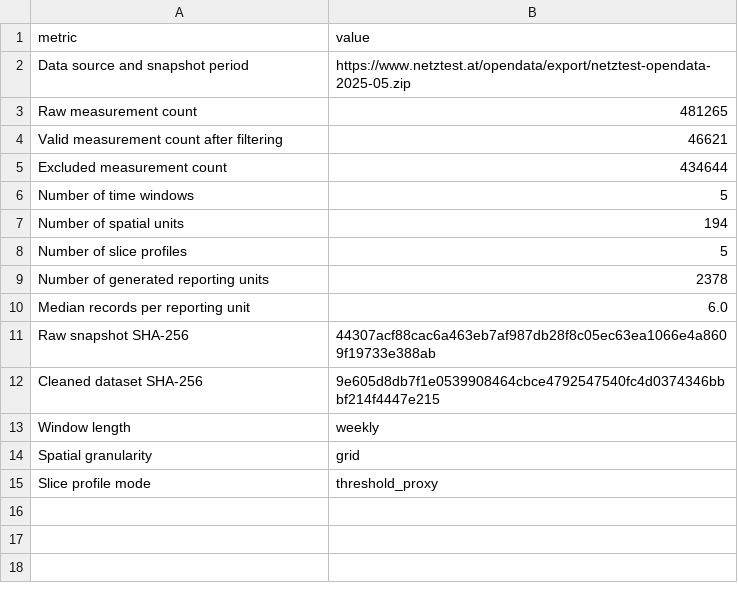
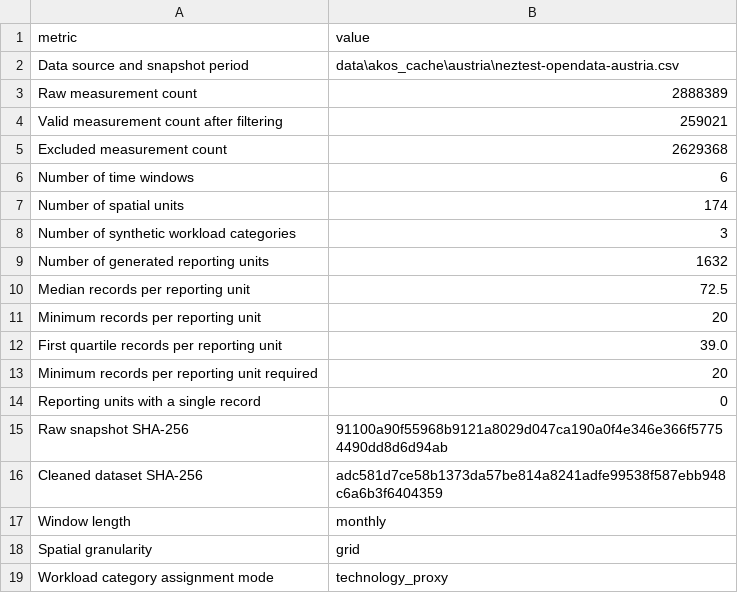
Before and after one commit to piotrstolarski/TelecomQosAudit-results, a CSV file: table_5_dataset_stats.csv, drawn as a sheet.

```diff
--- a/table_5_dataset_stats.csv
+++ b/table_5_dataset_stats.csv
@@ -1,15 +1,19 @@
 metric,value
-Data source and snapshot period,https://www.netztest.at/opendata/export/netztest-opendata-2025-05.zip
-Raw measurement count,481265
-Valid measurement count after filtering,46621
-Excluded measurement count,434644
-Number of time windows,5
-Number of spatial units,194
-Number of slice profiles,5
-Number of generated reporting units,2378
-Median records per reporting unit,6.0
-Raw snapshot SHA-256,44307acf88cac6a463eb7af987db28f8c05ec63ea1066e4a8609f19733e388ab
-Cleaned dataset SHA-256,9e605d8db7f1e0539908464cbce4792547540fc4d0374346bbbf214f4447e215
-Window length,weekly
+Data source and snapshot period,data\akos_cache\austria\neztest-opendata-austria.csv
+Raw measurement count,2888389
+Valid measurement count after filtering,259021
+Excluded measurement count,2629368
+Number of time windows,6
+Number of spatial units,174
+Number of synthetic workload categories,3
+Number of generated reporting units,1632
+Median records per reporting unit,72.5
+Minimum records per reporting unit,20
+First quartile records per reporting unit,39.0
+Minimum records per reporting unit required,20
+Reporting units with a single record,0
+Raw snapshot SHA-256,91100a90f55968b9121a8029d047ca190a0f4e346e366f57754490dd8d6d94ab
+Cleaned dataset SHA-256,adc581d7ce58b1373da57be814a8241adfe99538f587ebb948c6a6b3f6404359
+Window length,monthly
 Spatial granularity,grid
-Slice profile mode,threshold_proxy
+Workload category assignment mode,technology_proxy
```
Also changed, not shown: contract_strategy_costs.csv, monitoring_summary.csv, 38 other files.
